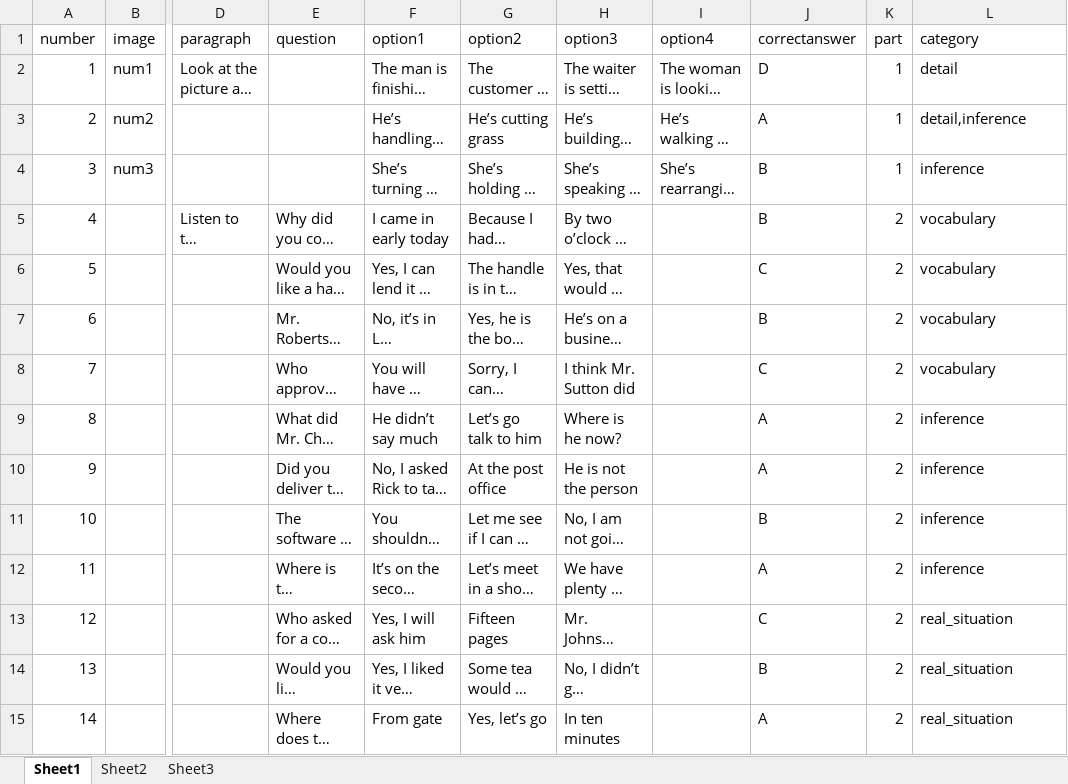
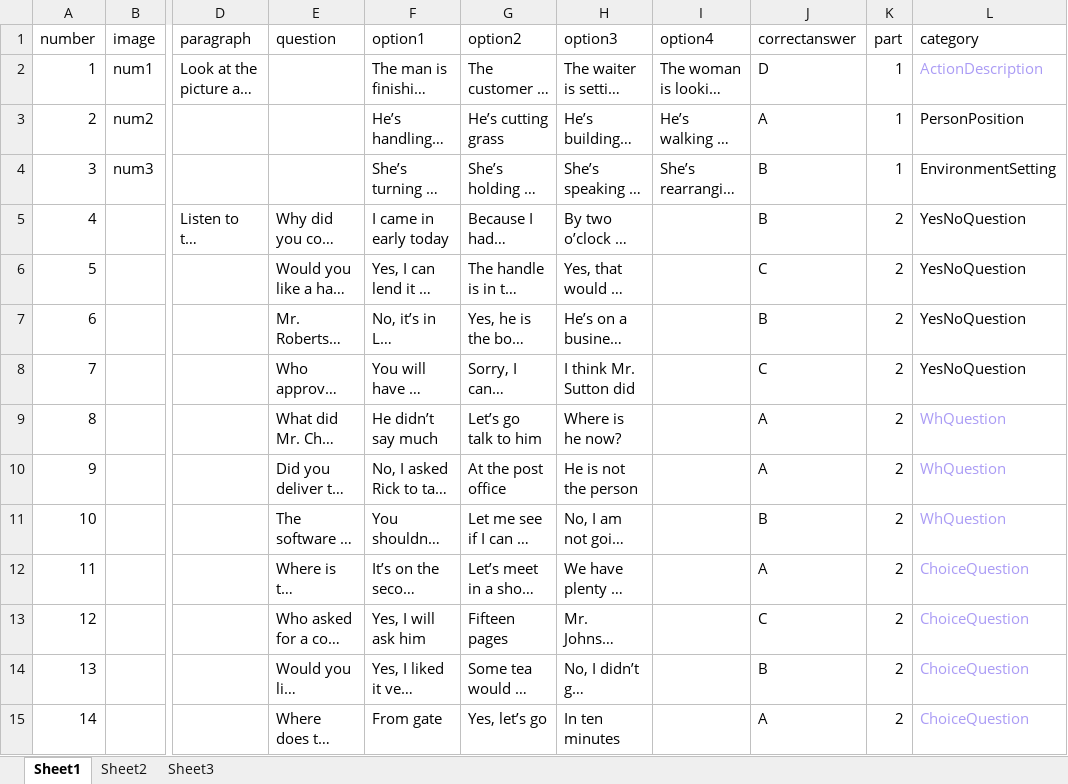
Before and after one commit to Mars1836/toeic_prep, an Excel workbook: server/src/uploads/excels/414128/exam.1.mini-test1.xlsx, sheet Sheet1, drawn as a sheet; only a part is shown, gaps mark what is left out; long unchanged cells end in …; values as stored, in another font and other column widths than the file's, no borders; the diff covers the shown part only; the diff names each change by its address in the sheet, - before the commit and + after, or states it on an @@ line.

```diff
--- a/server/src/uploads/excels/414128/exam.1.mini-test1.xlsx (sheet Sheet1)
+++ b/server/src/uploads/excels/414128/exam.1.mini-test1.xlsx (sheet Sheet1)
-L2 (category): detail
+L2 (category): ActionDescription
-L2 text colour: black
+L2 text colour: #AA9BF5
-L3 (category): detail,inference
+L3 (category): PersonPosition
-L4 (category): inference
+L4 (category): EnvironmentSetting
-L5:L8 (category): vocabulary
+L5:L8 (category): YesNoQuestion
-L9:L11 (category): inference
+L9:L11 (category): WhQuestion
-L9:L15 text colour: black
+L9:L15 text colour: #AA9BF5
-L12 (category): inference
+L12 (category): ChoiceQuestion
-L13:L15 (category): real_situation
+L13:L15 (category): ChoiceQuestion
```
Also changed, not shown: 86 edited cells and cell formats elsewhere in this sheet, server/src/uploads/excels/235403/exam.3.mini-test3.xlsx, server/src/uploads/excels/523625/exam.2.mini-test2.xlsx, 53 other files.
